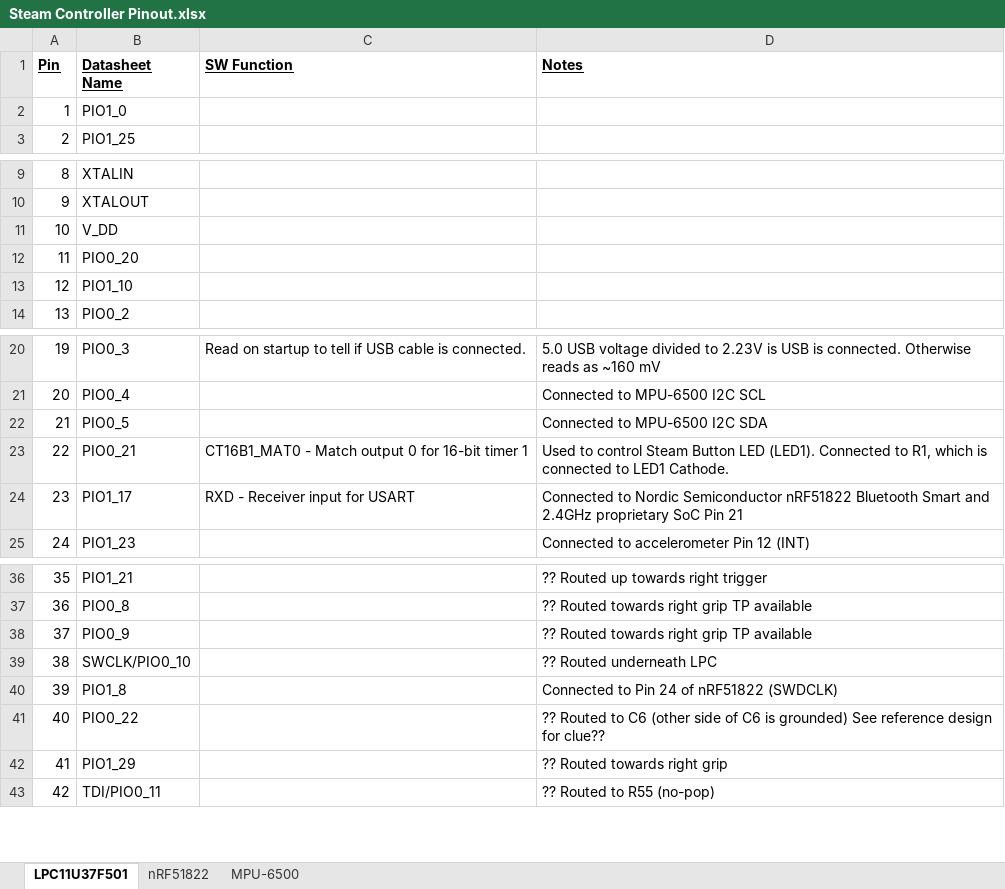
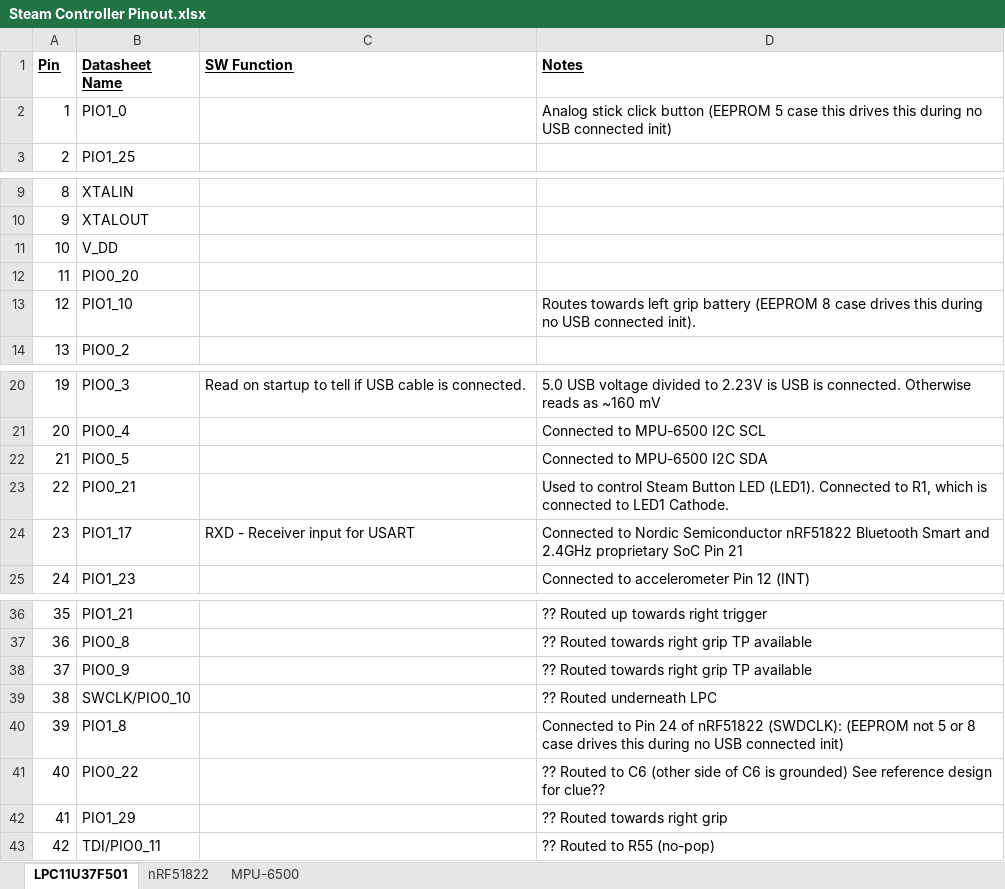
Before and after one commit to greggersaurus/OpenSteamController, an Excel workbook: ReverseEngineering/Steam Controller Pinout.xlsx, sheet LPC11U37F501, drawn as a sheet; only a part is shown, gaps mark what is left out; values as stored, in another font and other column widths than the file's, no borders; charts and pictures and conditional formats not drawn; the diff names each change by its address in the sheet, - before the commit and + after, or states it on an @@ line.

Commit message:
Updated pinout mappings document.
This is being worked on in Google Drive, but I want to keep an accessible
 copy here for pulling with the rest of the repo.

```diff
--- a/ReverseEngineering/Steam Controller Pinout.xlsx (sheet LPC11U37F501)
+++ b/ReverseEngineering/Steam Controller Pinout.xlsx (sheet LPC11U37F501)
-D2 (Notes): (empty)
+D2 (Notes): Analog stick click button (EEPROM 5 case this drives this during no USB connected init)
-D13 (Notes): (empty)
+D13 (Notes): Routes towards left grip battery (EEPROM 8 case drives this during no USB connected init).
-C23 (SW Function): CT16B1_MAT0 - Match output 0 for 16-bit timer 1
+C23 (SW Function): (empty)
-D40 (Notes): …of nRF51822 (SWDCLK)
+D40 (Notes): …of nRF51822 (SWDCLK): (EEPROM not 5 or 8 case drives this during no USB connected init)
```
